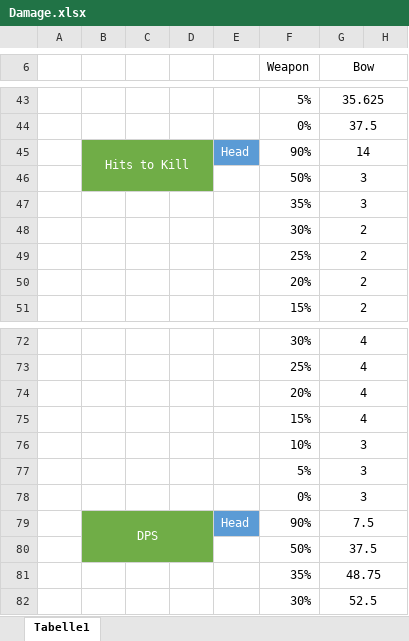
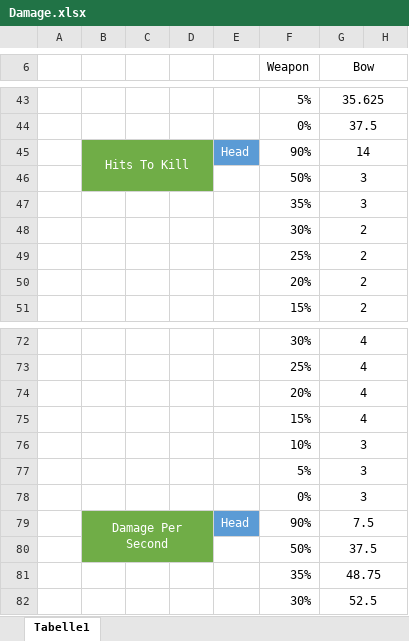
Before and after one commit to viddie/RustInfos, an Excel workbook: Damage.xlsx, sheet Tabelle1, drawn as a sheet; only a part is shown, gaps mark what is left out; values as stored, in another font and other column widths than the file's, no borders; charts and pictures and conditional formats not drawn; the diff names each change by its address in the sheet, - before the commit and + after, or states it on an @@ line.

```diff
--- a/Damage.xlsx (sheet Tabelle1)
+++ b/Damage.xlsx (sheet Tabelle1)
-B45: Hits to Kill
+B45: Hits To Kill
-B79: DPS
+B79: Damage Per Second
```
Also changed, not shown: charts or pictures, 3 other files.
